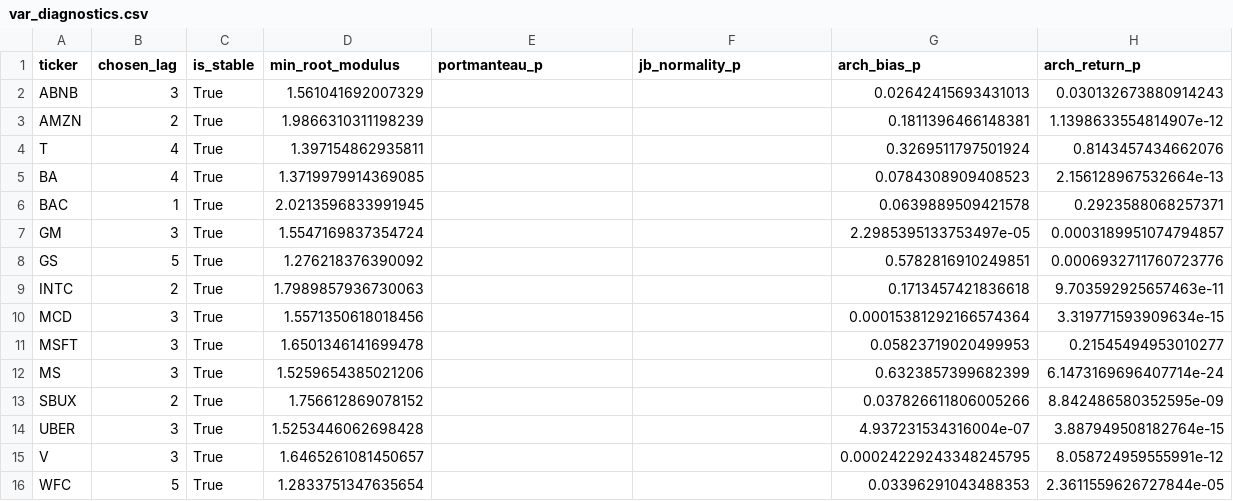
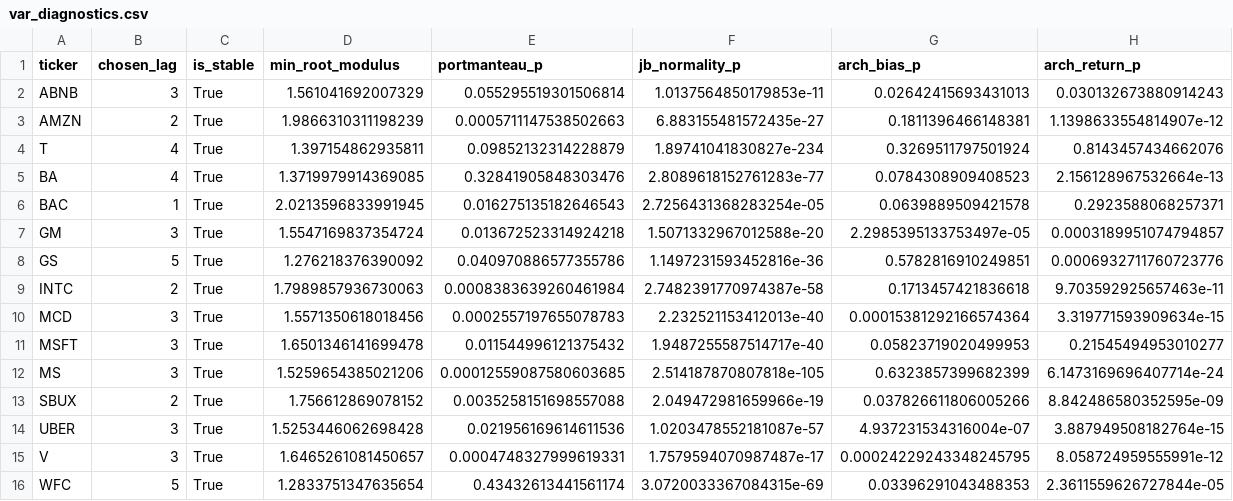
Before and after one commit to Shivansh-Verma7719/media-bias, a CSV file: VAR/diagnostics/step7/var_diagnostics.csv, drawn as a sheet.

Commit message:
Step 8 done

```diff
--- a/VAR/diagnostics/step7/var_diagnostics.csv
+++ b/VAR/diagnostics/step7/var_diagnostics.csv
@@ -1,16 +1,16 @@
 ticker,chosen_lag,is_stable,min_root_modulus,portmanteau_p,jb_normality_p,arch_bias_p,arch_return_p
-ABNB,3,True,1.561041692007329,,,0.02642415693431013,0.030132673880914243
-AMZN,2,True,1.9866310311198239,,,0.1811396466148381,1.1398633554814907e-12
-T,4,True,1.397154862935811,,,0.3269511797501924,0.8143457434662076
-BA,4,True,1.3719979914369085,,,0.0784308909408523,2.156128967532664e-13
-BAC,1,True,2.0213596833991945,,,0.0639889509421578,0.2923588068257371
-GM,3,True,1.5547169837354724,,,2.2985395133753497e-05,0.0003189951074794857
-GS,5,True,1.276218376390092,,,0.5782816910249851,0.0006932711760723776
-INTC,2,True,1.7989857936730063,,,0.1713457421836618,9.703592925657463e-11
-MCD,3,True,1.5571350618018456,,,0.00015381292166574364,3.319771593909634e-15
-MSFT,3,True,1.6501346141699478,,,0.05823719020499953,0.21545494953010277
-MS,3,True,1.5259654385021206,,,0.6323857399682399,6.1473169696407714e-24
-SBUX,2,True,1.756612869078152,,,0.037826611806005266,8.842486580352595e-09
-UBER,3,True,1.5253446062698428,,,4.937231534316004e-07,3.887949508182764e-15
-V,3,True,1.6465261081450657,,,0.00024229243348245795,8.058724959555991e-12
-WFC,5,True,1.2833751347635654,,,0.03396291043488353,2.3611559626727844e-05
+ABNB,3,True,1.561041692007329,0.055295519301506814,1.0137564850179853e-11,0.02642415693431013,0.030132673880914243
+AMZN,2,True,1.9866310311198239,0.0005711147538502663,6.883155481572435e-27,0.1811396466148381,1.1398633554814907e-12
+T,4,True,1.397154862935811,0.09852132314228879,1.89741041830827e-234,0.3269511797501924,0.8143457434662076
+BA,4,True,1.3719979914369085,0.32841905848303476,2.8089618152761283e-77,0.0784308909408523,2.156128967532664e-13
+BAC,1,True,2.0213596833991945,0.016275135182646543,2.7256431368283254e-05,0.0639889509421578,0.2923588068257371
+GM,3,True,1.5547169837354724,0.013672523314924218,1.5071332967012588e-20,2.2985395133753497e-05,0.0003189951074794857
+GS,5,True,1.276218376390092,0.040970886577355786,1.1497231593452816e-36,0.5782816910249851,0.0006932711760723776
+INTC,2,True,1.7989857936730063,0.0008383639260461984,2.7482391770974387e-58,0.1713457421836618,9.703592925657463e-11
+MCD,3,True,1.5571350618018456,0.0002557197655078783,2.232521153412013e-40,0.00015381292166574364,3.319771593909634e-15
+MSFT,3,True,1.6501346141699478,0.011544996121375432,1.9487255587514717e-40,0.05823719020499953,0.21545494953010277
+MS,3,True,1.5259654385021206,0.00012559087580603685,2.514187870807818e-105,0.6323857399682399,6.1473169696407714e-24
+SBUX,2,True,1.756612869078152,0.0035258151698557088,2.049472981659966e-19,0.037826611806005266,8.842486580352595e-09
+UBER,3,True,1.5253446062698428,0.021956169614611536,1.0203478552181087e-57,4.937231534316004e-07,3.887949508182764e-15
+V,3,True,1.6465261081450657,0.0004748327999619331,1.7579594070987487e-17,0.00024229243348245795,8.058724959555991e-12
+WFC,5,True,1.2833751347635654,0.43432613441561174,3.0720033367084315e-69,0.03396291043488353,2.3611559626727844e-05
```
Also changed, not shown: 5 other files.
